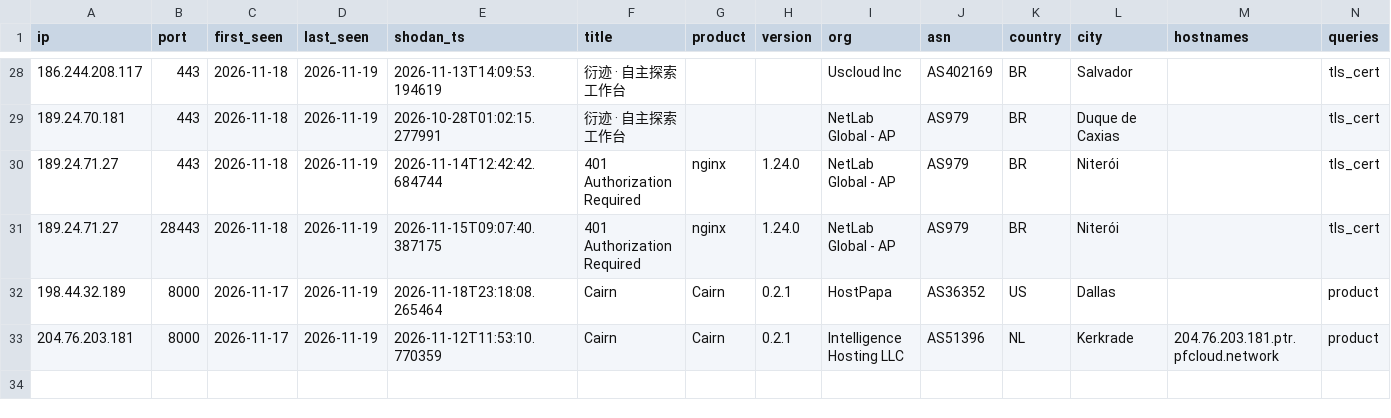
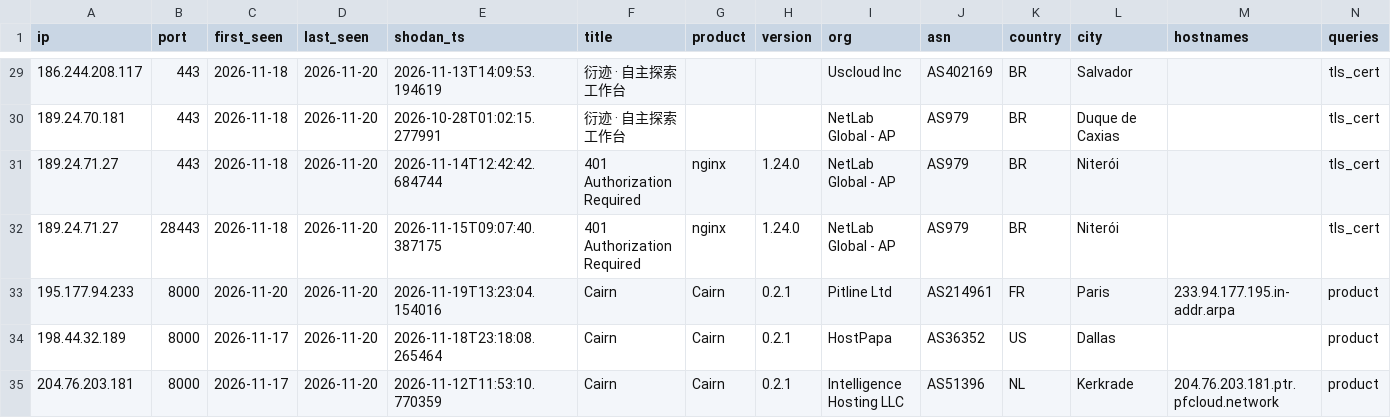
Before and after one commit to brunomarx/artex-and-friends, a CSV file: data/cairn.csv, drawn as a sheet; only a part is shown, gaps mark what is left out; the diff covers the shown part only.

```diff
--- a/data/cairn.csv
+++ b/data/cairn.csv
@@ -28,6 +29,7 @@ ip,port,first_seen,last_seen,shodan_ts,title,product,version,org,asn,country,cit
-186.244.208.117,443,2026-11-18,2026-11-19,2026-11-13T14:09:53.194619,衍迹 · 自主探索工作台,,,Uscloud Inc,AS402169,BR,Salvador,,tls_cert
-189.24.70.181,443,2026-11-18,2026-11-19,2026-10-28T01:02:15.277991,衍迹 · 自主探索工作台,,,NetLab Global - AP,AS979,BR,Duque de Caxias,,tls_cert
-189.24.71.27,443,2026-11-18,2026-11-19,2026-11-14T12:42:42.684744,401 Authorization Required,nginx,1.24.0,NetLab Global - AP,AS979,BR,Niterói,,tls_cert
-189.24.71.27,28443,2026-11-18,2026-11-19,2026-11-15T09:07:40.387175,401 Authorization Required,nginx,1.24.0,NetLab Global - AP,AS979,BR,Niterói,,tls_cert
-198.44.32.189,8000,2026-11-17,2026-11-19,2026-11-18T23:18:08.265464,Cairn,Cairn,0.2.1,HostPapa,AS36352,US,Dallas,,product
-204.76.203.181,8000,2026-11-17,2026-11-19,2026-11-12T11:53:10.770359,Cairn,Cairn,0.2.1,Intelligence Hosting LLC,AS51396,NL,Kerkrade,204.76.203.181.ptr.pfcloud.network,product
+186.244.208.117,443,2026-11-18,2026-11-20,2026-11-13T14:09:53.194619,衍迹 · 自主探索工作台,,,Uscloud Inc,AS402169,BR,Salvador,,tls_cert
+189.24.70.181,443,2026-11-18,2026-11-20,2026-10-28T01:02:15.277991,衍迹 · 自主探索工作台,,,NetLab Global - AP,AS979,BR,Duque de Caxias,,tls_cert
+189.24.71.27,443,2026-11-18,2026-11-20,2026-11-14T12:42:42.684744,401 Authorization Required,nginx,1.24.0,NetLab Global - AP,AS979,BR,Niterói,,tls_cert
+189.24.71.27,28443,2026-11-18,2026-11-20,2026-11-15T09:07:40.387175,401 Authorization Required,nginx,1.24.0,NetLab Global - AP,AS979,BR,Niterói,,tls_cert
+195.177.94.233,8000,2026-11-20,2026-11-20,2026-11-19T13:23:04.154016,Cairn,Cairn,0.2.1,Pitline Ltd,AS214961,FR,Paris,233.94.177.195.in-addr.arpa,product
+198.44.32.189,8000,2026-11-17,2026-11-20,2026-11-18T23:18:08.265464,Cairn,Cairn,0.2.1,HostPapa,AS36352,US,Dallas,,product
+204.76.203.181,8000,2026-11-17,2026-11-20,2026-11-12T11:53:10.770359,Cairn,Cairn,0.2.1,Intelligence Hosting LLC,AS51396,NL,Kerkrade,204.76.203.181.ptr.pfcloud.network,product
```
Also changed, not shown: 1 added row and 30 edited cells elsewhere in this file, data/cyberstrikeai.csv, data/history.csv, 11 other files.
